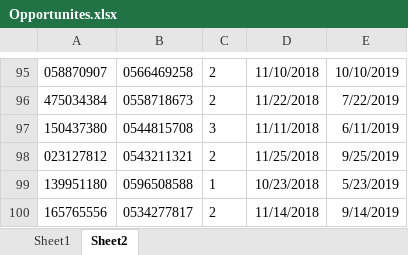
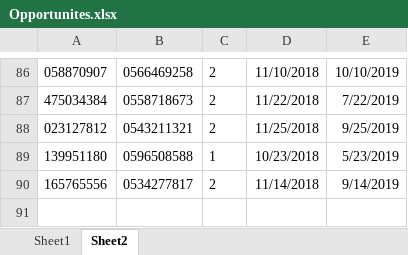
Before and after one commit to liatGolber/sales-opportunity-database-manager, an Excel workbook: project 8/bin/Debug/Opportunites.xlsx, sheet Sheet2, drawn as a sheet; only a part is shown, gaps mark what is left out; values as stored, in another font and other column widths than the file's, no borders; the diff covers the shown part only; the diff names each change by its address in the sheet, - before the commit and + after, or states it on an @@ line.

```diff
--- a/project 8/bin/Debug/Opportunites.xlsx (sheet Sheet2)
+++ b/project 8/bin/Debug/Opportunites.xlsx (sheet Sheet2)
-row 97: 150437380 | 0544815708 | 3 | 11/11/2018 | 6/11/2019
```
Also changed, not shown: 9 removed rows elsewhere in this sheet, sheet Sheet1, project 8/bin/Debug/History.xlsx, 7 other files.
